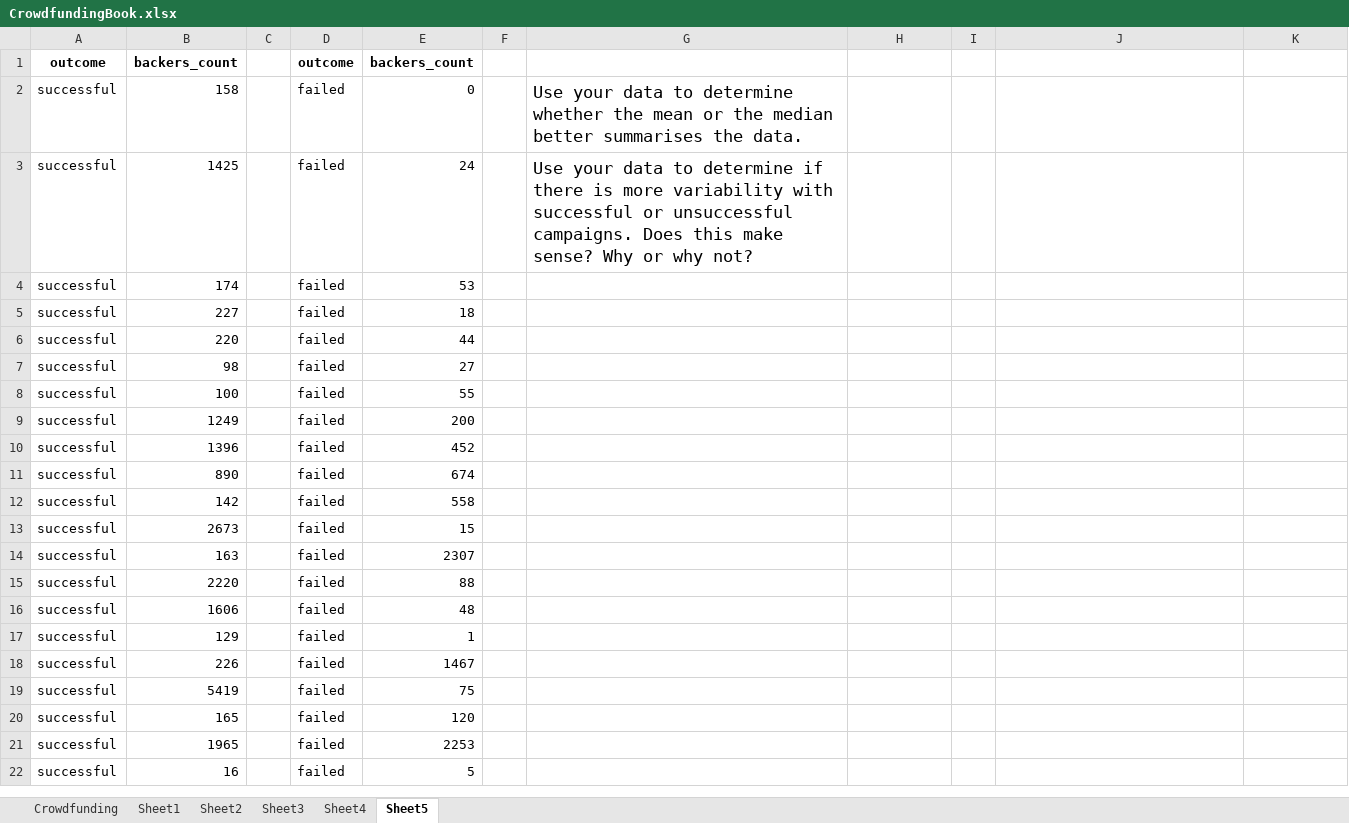
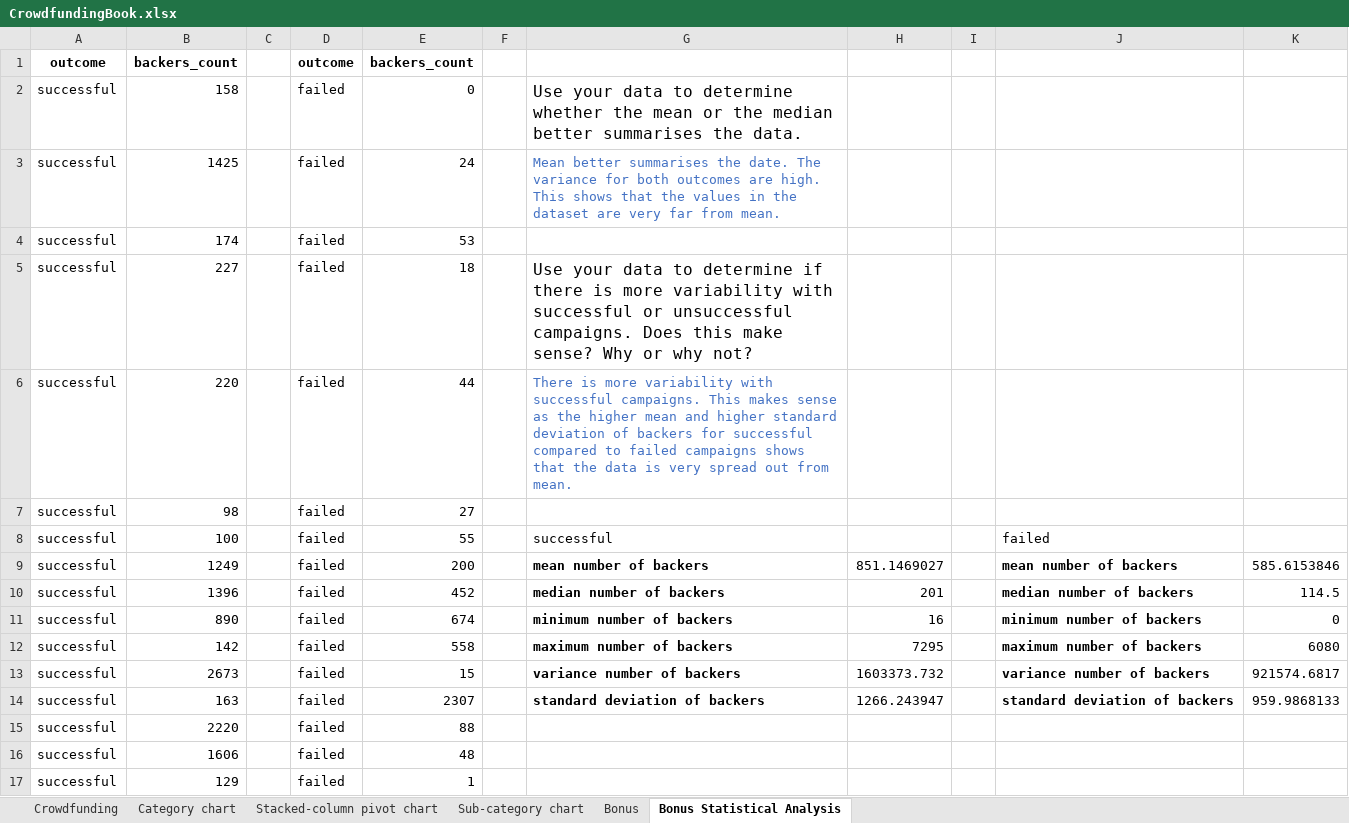
Before and after one commit to thenrymy/Module-Challenge, an Excel workbook: Module 1 Challenge Files/excel-challenge/CrowdfundingBook.xlsx, sheet Bonus Statistical Analysis, drawn as a sheet; only a part is shown; the shorter side is filled out with more unchanged rows; values as stored, in another font and other column widths than the file's, no borders; conditional formats not drawn; the diff covers the shown part only; the diff names each change by its address in the sheet, - before the commit and + after, or states it on an @@ line.

```diff
--- a/Module 1 Challenge Files/excel-challenge/CrowdfundingBook.xlsx (sheet Bonus Statistical Analysis)
+++ b/Module 1 Challenge Files/excel-challenge/CrowdfundingBook.xlsx (sheet Bonus Statistical Analysis)
-sheet tab: Sheet1
+sheet tab: Category chart
-sheet tab: Sheet2
+sheet tab: Stacked-column pivot chart
-sheet tab: Sheet3
+sheet tab: Sub-category chart
-sheet tab: Sheet4
+sheet tab: Bonus
-sheet tab: Sheet5
+sheet tab: Bonus Statistical Analysis
@@ G2:G3 text size: smaller @@
-G3: Use your data to determine if there is more variability with successful or unsuccessful campaigns. Does this make sense? Why or why not?
+G3: Mean better summarises the date. The variance for both outcomes are high. This shows that the values in the dataset are very far from mean.
-G3 text colour: black
+G3 text colour: #4472C4
-G5: (empty)
+G5: Use your data to determine if there is more variability with successful or unsuccessful campaigns. Does this make sense? Why or why not?
-G6: (empty)
+G6: There is more variability with successful campaigns. This makes sense as the higher mean and higher standard deviation of backers for successful compared to failed campaigns shows that the data is very spread out from mean.
-G8: (empty)
+G8: successful
-J8: (empty)
+J8: failed
-G9: (empty)
+G9: mean number of backers
-H9: (empty)
+H9: 851.1469027
-J9: (empty)
+J9: mean number of backers
-K9: (empty)
+K9: 585.6153846
-G10: (empty)
+G10: median number of backers
-H10: (empty)
+H10: 201
-J10: (empty)
+J10: median number of backers
-K10: (empty)
+K10: 114.5
-G11: (empty)
+G11: minimum number of backers
-H11: (empty)
+H11: 16
-J11: (empty)
+J11: minimum number of backers
-K11: (empty)
+K11: 0
-G12: (empty)
+G12: maximum number of backers
-H12: (empty)
+H12: 7295
-J12: (empty)
+J12: maximum number of backers
-K12: (empty)
+K12: 6080
-G13: (empty)
+G13: variance number of backers
-H13: (empty)
+H13: 1603373.732
-J13: (empty)
+J13: variance number of backers
-K13: (empty)
+K13: 921574.6817
-G14: (empty)
+G14: standard deviation of backers
-H14: (empty)
+H14: 1266.243947
-J14: (empty)
+J14: standard deviation of backers
-K14: (empty)
+K14: 959.9868133
```
Also changed, not shown: cell formats elsewhere in this sheet, formulas that keep their value, charts or pictures, 3 other files.
